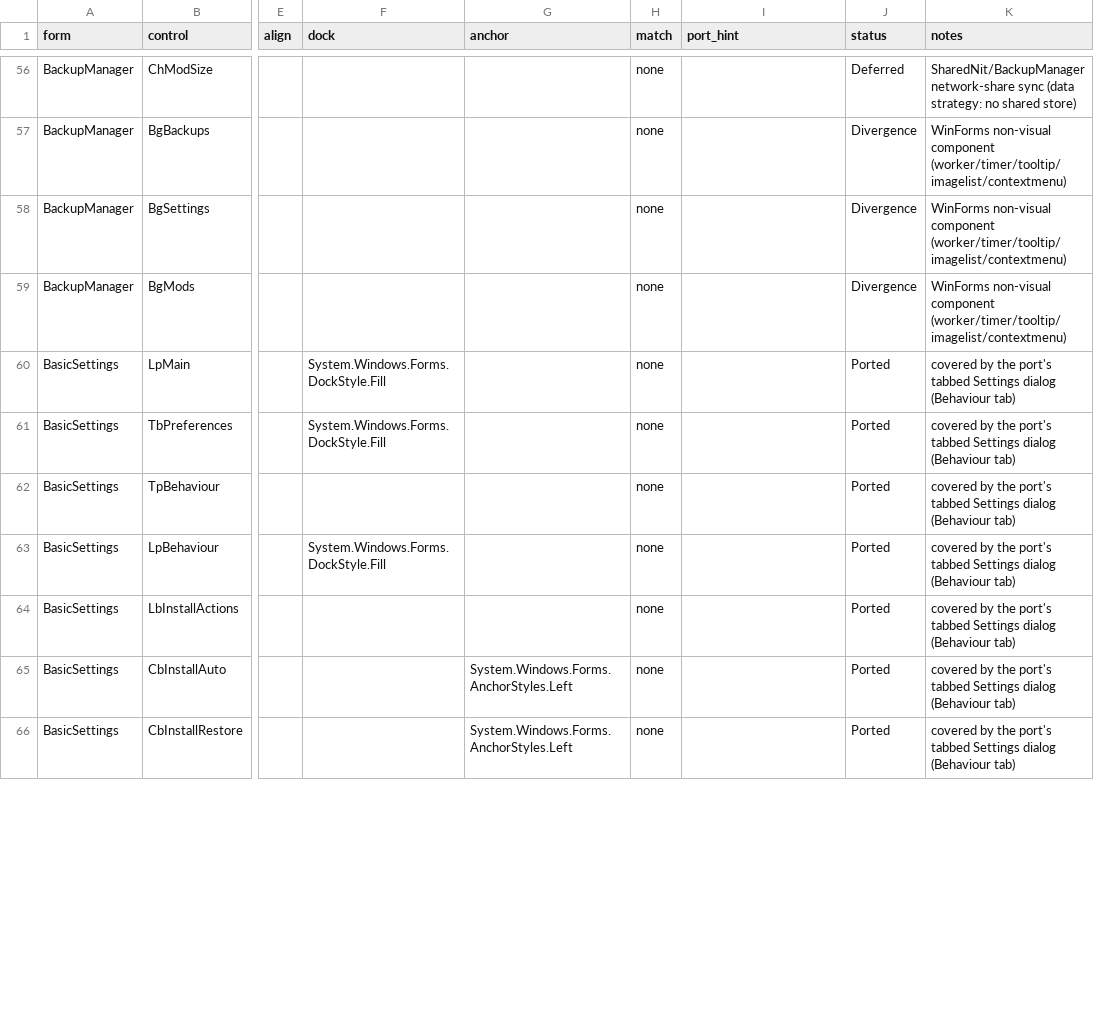
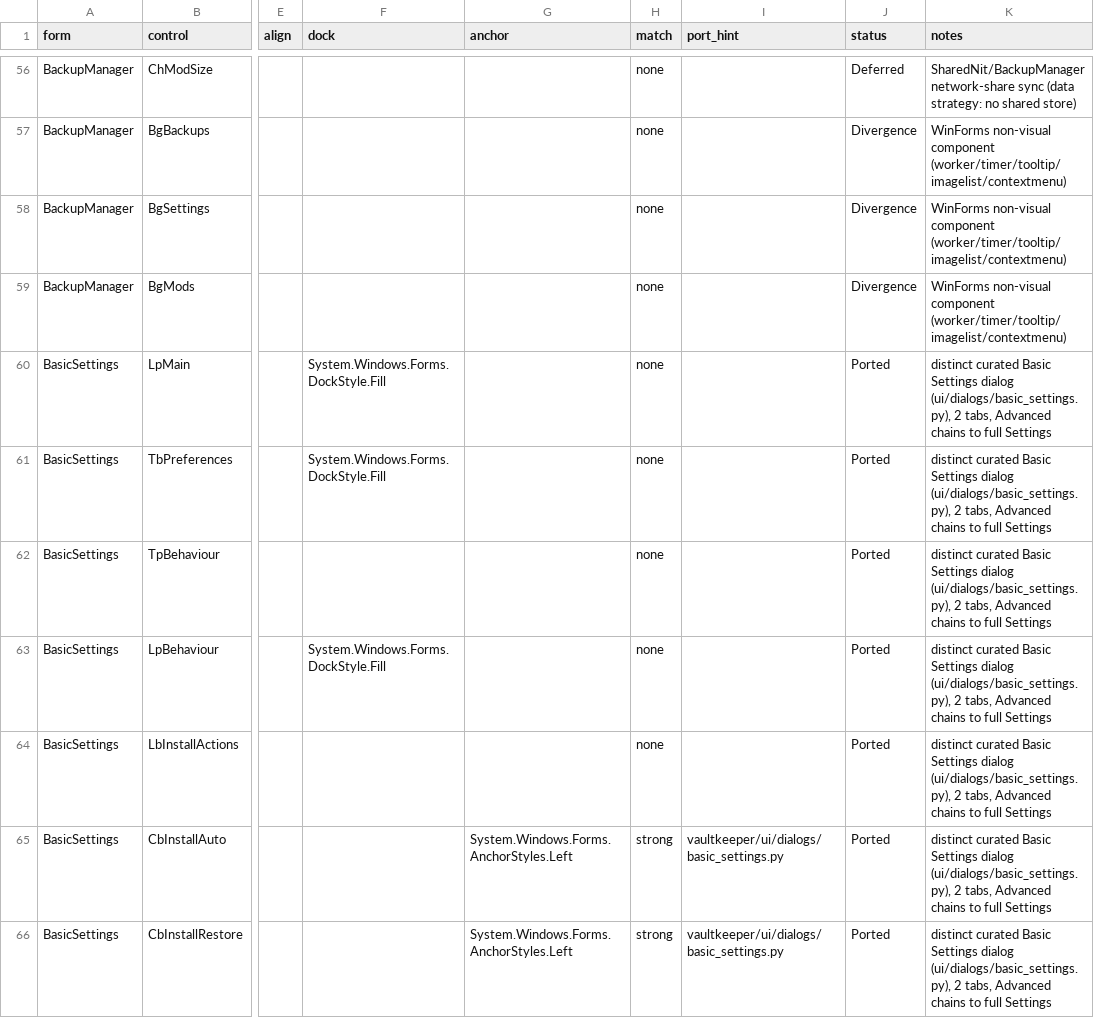
Before and after one commit to yabisiktir/vaultkeeper, a CSV file: docs/parity_audit/ledger_controls.csv, drawn as a sheet; only a part is shown, gaps mark what is left out; the diff covers the shown part only; the diff names each change by its address in the sheet, - before the commit and + after, or states it on an @@ line.

```diff
--- a/docs/parity_audit/ledger_controls.csv
+++ b/docs/parity_audit/ledger_controls.csv
-K60:K66 (notes): covered by the port's tabbed Settings dialog (Behaviour tab)
+K60:K66 (notes): distinct curated Basic Settings dialog (ui/dialogs/basic_settings.py), 2 tabs, Advanced chains to full Settings
-H65:H66 (match): none
+H65:H66 (match): strong
-I65:I66 (port_hint): (empty)
+I65:I66 (port_hint): vaultkeeper/ui/dialogs/basic_settings.py
```
Also changed, not shown: 34 edited cells elsewhere in this file, docs/parity_audit/ledger_handlers.csv, docs/parity_audit/ledger_members.csv, 8 other files.
